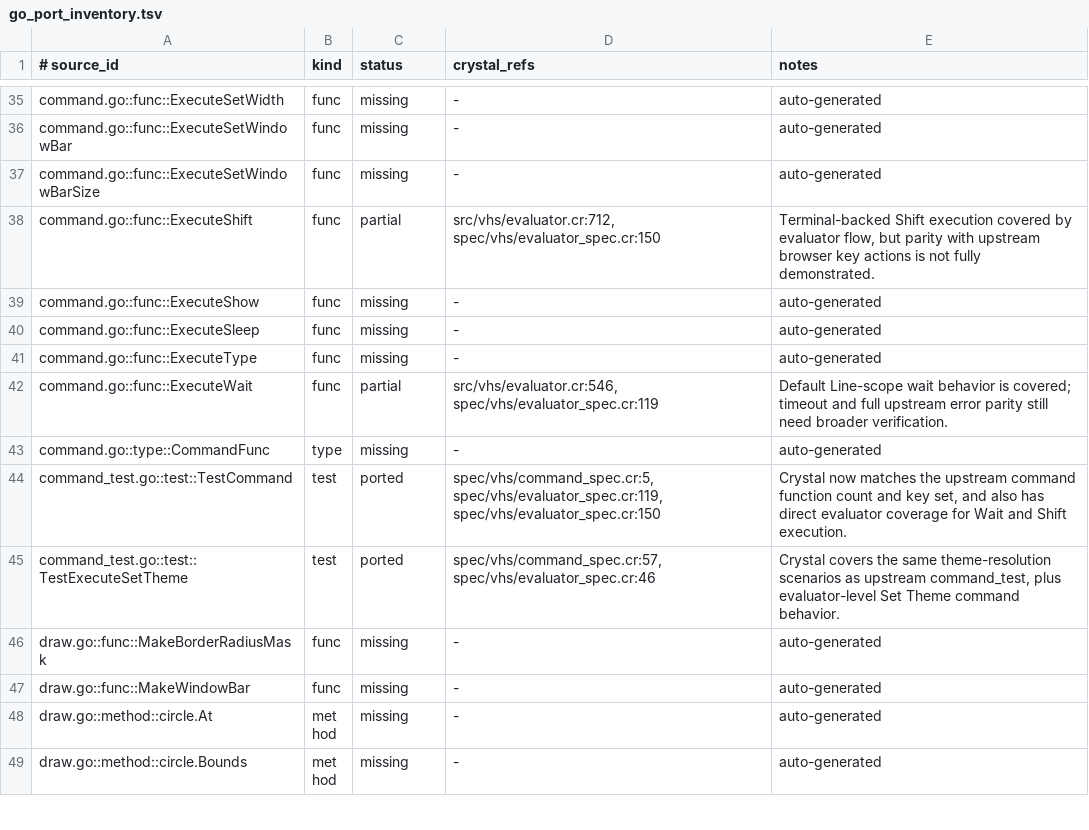
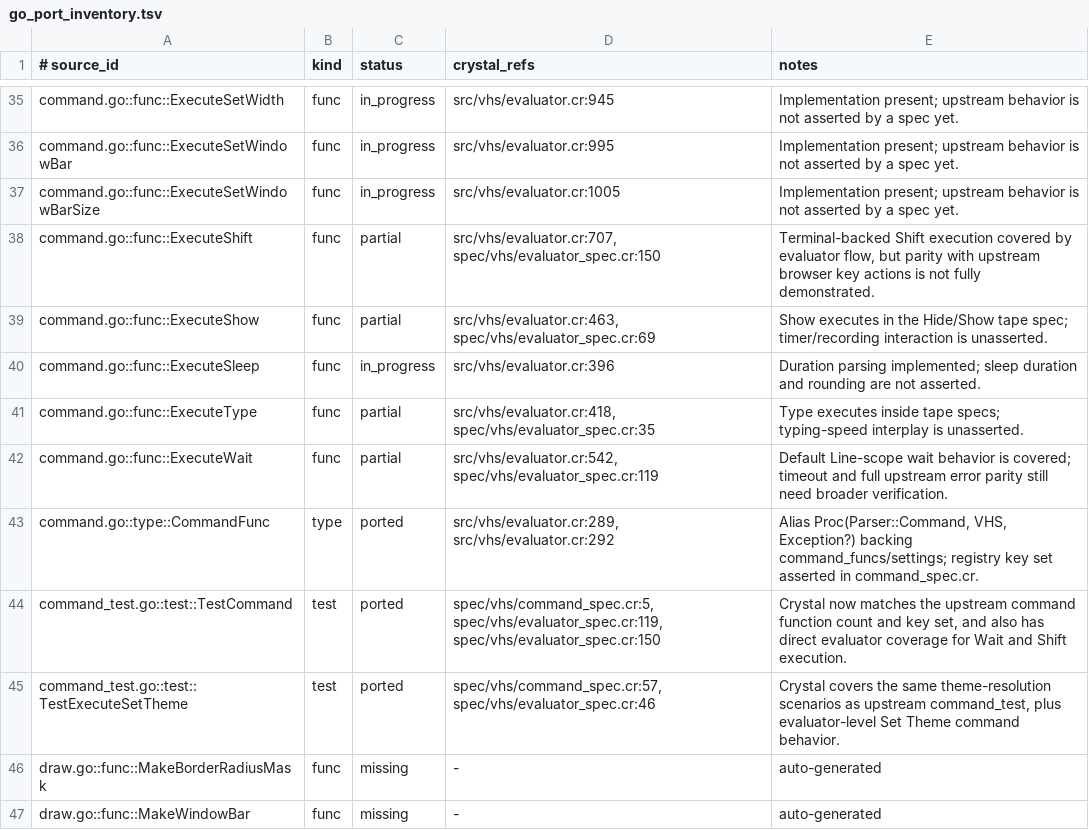
Before and after one commit to dsisnero/vhs, a TSV file: plans/inventory/go_port_inventory.tsv, drawn as a sheet; only a part is shown, gaps mark what is left out; the shorter side is filled out with more unchanged rows; the diff covers the shown part only; the diff names each change by its address in the sheet, - before the commit and + after, or states it on an @@ line.

Commit message:
port: reconcile command.go ledger rows against evaluator.cr
- All 41 `command.go` rows now carry a real status and `crystal_refs`: 3
  `ported` (`ExecuteNoop`, `ExecuteSetTheme`, `CommandFunc`), 14 `partial`
  (commands exercised by specs without asserting upstream output), 23
  `in_progress` (implementation present, no assertion yet), and 1
  `intentional_divergence` (`WaitTick`, whose 10ms interval is inlined in
  `execute_wait`).
- 39 of 41 symbols map 1:1 to `Vhs::Evaluator.execute_*`; notes name the
  specific missing assertion instead of claiming parity.
- Ledger totals move from 237 `missing` to 199 `missing`, so remaining-work
  counts no longer include already-implemented commands.
- `plans/parity.md`: check the `command.go` item, record the reconciliation
  evidence rule, the serial-suite requirement, and the refreshed gate results.

Gates: `make format`, `make lint`, `make test` (90 examples), `make inventory`
with `PORT_REF_STRICT=1`, `make markdown-check`.

```diff
--- a/plans/inventory/go_port_inventory.tsv
+++ b/plans/inventory/go_port_inventory.tsv
-C35:C37 (status): missing
+C35:C37 (status): in_progress
-D35 (crystal_refs): -
+D35 (crystal_refs): src/vhs/evaluator.cr:945
-E35:E37 (notes): auto-generated
+E35:E37 (notes): Implementation present; upstream behavior is not asserted by a spec yet.
-D36 (crystal_refs): -
+D36 (crystal_refs): src/vhs/evaluator.cr:995
-D37 (crystal_refs): -
+D37 (crystal_refs): src/vhs/evaluator.cr:1005
-D38 (crystal_refs): src/vhs/evaluator.cr:712, spec/vhs/evaluator_spec.cr:150
+D38 (crystal_refs): src/vhs/evaluator.cr:707, spec/vhs/evaluator_spec.cr:150
-C39 (status): missing
+C39 (status): partial
-D39 (crystal_refs): -
+D39 (crystal_refs): src/vhs/evaluator.cr:463, spec/vhs/evaluator_spec.cr:69
-E39 (notes): auto-generated
+E39 (notes): Show executes in the Hide/Show tape spec; timer/recording interaction is unasserted.
-C40 (status): missing
+C40 (status): in_progress
-D40 (crystal_refs): -
+D40 (crystal_refs): src/vhs/evaluator.cr:396
-E40 (notes): auto-generated
+E40 (notes): Duration parsing implemented; sleep duration and rounding are not asserted.
-C41 (status): missing
+C41 (status): partial
-D41 (crystal_refs): -
+D41 (crystal_refs): src/vhs/evaluator.cr:418, spec/vhs/evaluator_spec.cr:35
-E41 (notes): auto-generated
+E41 (notes): Type executes inside tape specs; typing-speed interplay is unasserted.
-D42 (crystal_refs): src/vhs/evaluator.cr:546, spec/vhs/evaluator_spec.cr:119
+D42 (crystal_refs): src/vhs/evaluator.cr:542, spec/vhs/evaluator_spec.cr:119
-C43 (status): missing
+C43 (status): ported
-D43 (crystal_refs): -
+D43 (crystal_refs): src/vhs/evaluator.cr:289, src/vhs/evaluator.cr:292
-E43 (notes): auto-generated
+E43 (notes): Alias Proc(Parser::Command, VHS, Exception?) backing command_funcs/settings; registry key set asserted in command_spec.cr.
```
Also changed, not shown: 94 edited cells elsewhere in this file, 1 other file.
